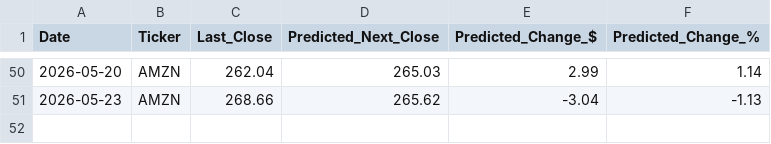
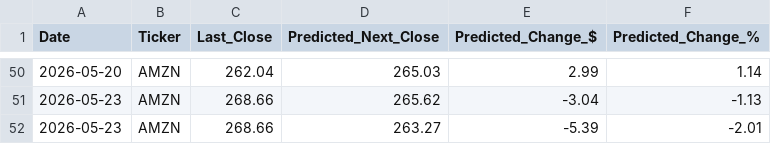
Before and after one commit to fredo560/StockPredictionProject, a CSV file: lstmPrediction.csv, drawn as a sheet; only a part is shown, gaps mark what is left out.

```diff
--- a/lstmPrediction.csv
+++ b/lstmPrediction.csv
@@ -51 +51,2 @@ Date,Ticker,Last_Close,Predicted_Next_Close,Predicted_Change_$,Predicted_Change_
 2026-05-23,AMZN,268.66,265.62,-3.04,-1.13
+2026-05-23,AMZN,268.66,263.27,-5.39,-2.01
```
